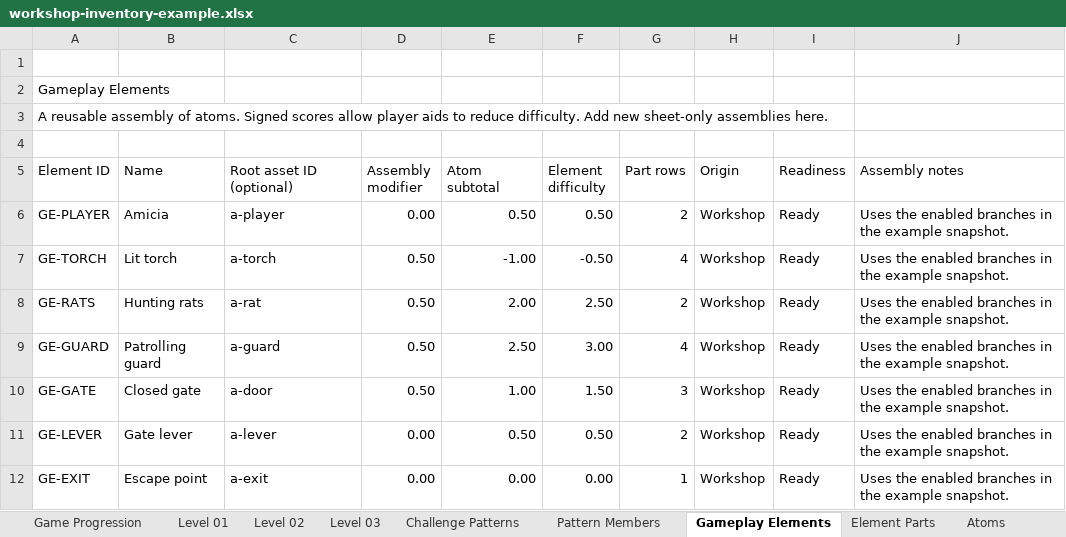
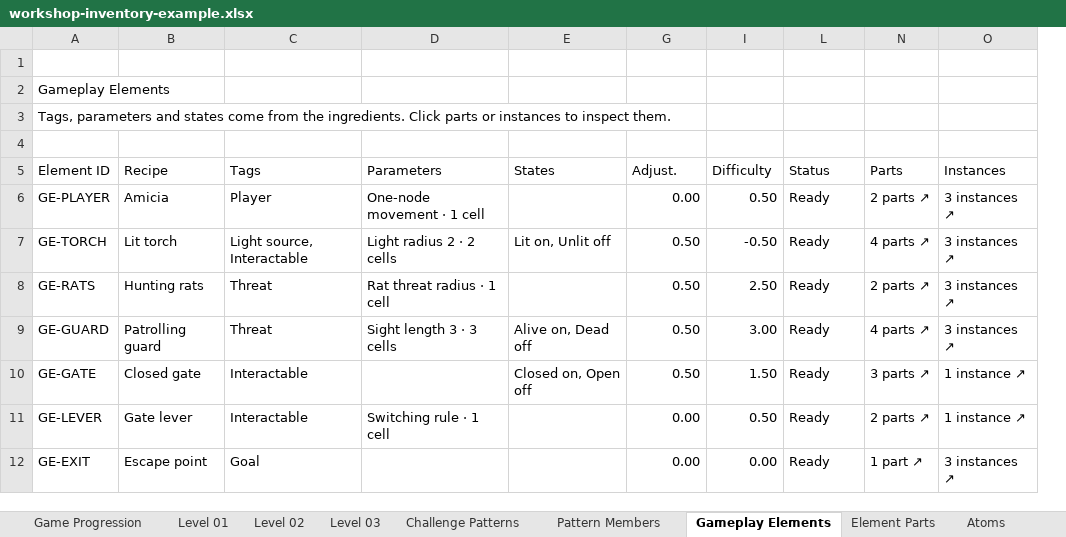
Before and after one commit to marcom-gd/PlagueTaleGo, an Excel workbook: outputs/01a18929-workshop-inventory/workshop-inventory-example.xlsx, sheet Gameplay Elements, drawn as a sheet; values as stored, in another font and other column widths than the file's, no cell formats; charts and pictures and conditional formats and table styles not drawn; removed rows and columns are numbered as before the commit, all else as after; the diff names each change by its address in the sheet, - before the commit and + after, or states it on an @@ line.

Commit message:
Add patrol paths, project backups, and workshop UI improvements

```diff
--- a/outputs/01a18929-workshop-inventory/workshop-inventory-example.xlsx (sheet Gameplay Elements)
+++ b/outputs/01a18929-workshop-inventory/workshop-inventory-example.xlsx (sheet Gameplay Elements)
+column D (Parameters), rows 6-11: One-node movement · 1 cell | Light radius 2 · 2 cells | Rat threat radius · 1 cell | Sight length 3 · 3 cells |  | Switching rule · 1 cell
+column E (States), rows 7-10: Lit on, Unlit off |  | Alive on, Dead off | Closed on, Open off
-column E (Atom subtotal), rows 6-12: 0.50 | -1.00 | 2.00 | 2.50 | 1.00 | 0.50 | 0.00
-column G (Part rows), rows 6-12: 2 | 4 | 2 | 4 | 3 | 2 | 1
@@ column H (Origin) hidden, rows 6-12: all Workshop @@
@@ column J (Assembly notes) hidden, rows 6-12: all Uses the enabled branches in the example snapshot. @@
+column N (Parts), rows 6-12: 2 parts ↗ | 4 parts ↗ | 2 parts ↗ | 4 parts ↗ | 3 parts ↗ | 2 parts ↗ | 1 part ↗
+column O (Instances), rows 6-12: 3 instances ↗ | 3 instances ↗ | 3 instances ↗ | 3 instances ↗ | 1 instance ↗ | 1 instance ↗ | 3 instances ↗
-A3 (Element ID): A reusable assembly of atoms. Signed scores allow player aids to reduce difficulty. Add new sheet-only assemblies here.
+A3 (Element ID): Tags, parameters and states come from the ingredients. Click parts or instances to inspect them.
-B5: Name
+B5: Recipe
-C5: Root asset ID (optional)
+C5: Tags
-G5: Assembly modifier
+G5: Adjust.
-I5: Element difficulty
+I5: Difficulty
-L5: Readiness
+L5: Status
-C6 (Tags): a-player
+C6 (Tags): Player
-C7 (Tags): a-torch
+C7 (Tags): Light source, Interactable
-C8 (Tags): a-rat
+C8 (Tags): Threat
-C9 (Tags): a-guard
+C9 (Tags): Threat
-C10 (Tags): a-door
+C10 (Tags): Interactable
-C11 (Tags): a-lever
+C11 (Tags): Interactable
-C12 (Tags): a-exit
+C12 (Tags): Goal
```
Also changed, not shown: sheet Level 03, sheet Level 02, sheet Level Data, sheet Element Parts, sheet Pattern Members, sheet Level 01, 7 more sheets, other sheet tabs, cell formats, formulas that keep their value, hidden cells, charts or pictures, 45 other files.
